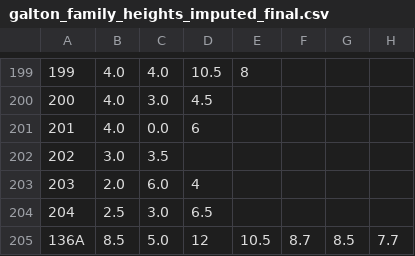
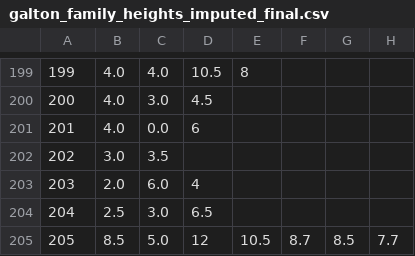
Before and after one commit to galtons-data/family_heights, a CSV file: galton_family_heights_imputed_final.csv, drawn as a sheet; only a part is shown, gaps mark what is left out; the diff names each change by its address in the sheet, - before the commit and + after, or states it on an @@ line.

Commit message:
processing the Galton's family heights data

```diff
--- a/galton_family_heights_imputed_final.csv
+++ b/galton_family_heights_imputed_final.csv
-A205: 136A
+A205: 205
```
Also changed, not shown: 7 other files.
